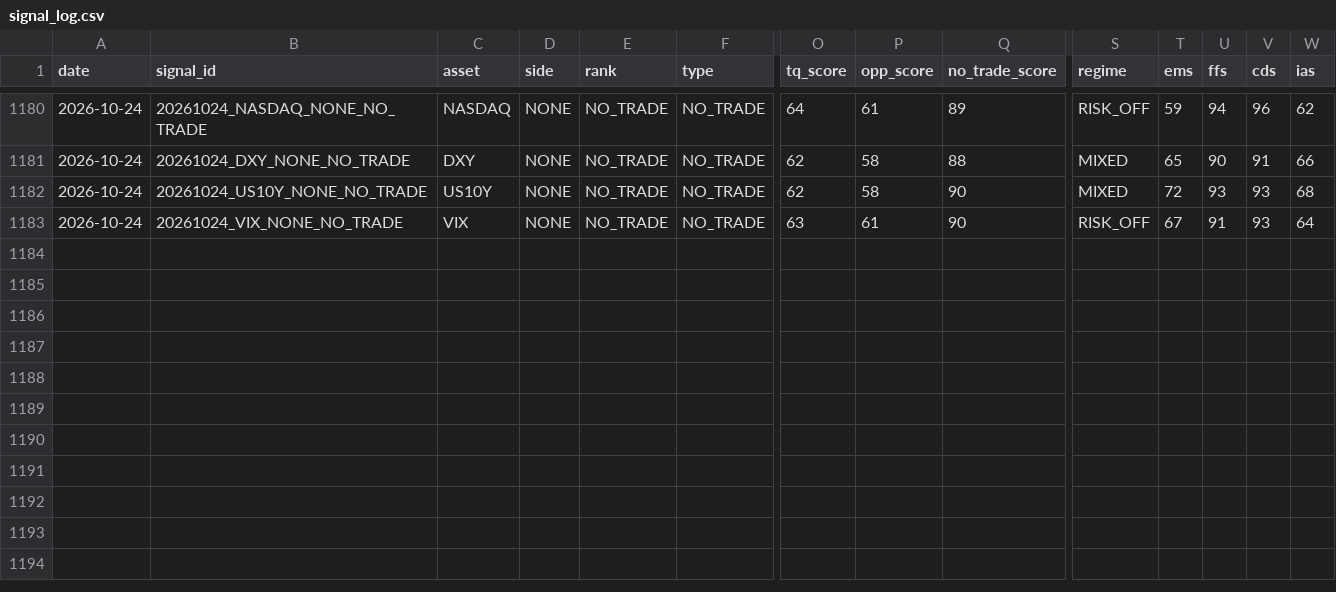
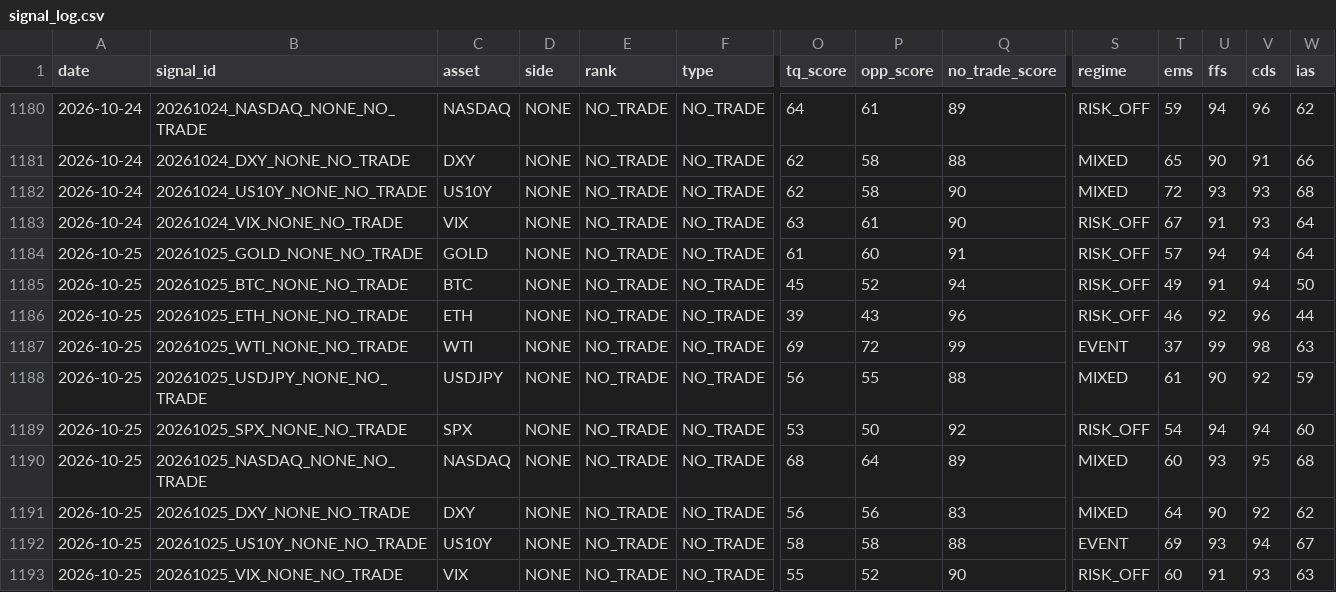
Before and after one commit to Tadaim2tk/tactical-swing-os, a CSV file: data/signal_log.csv, drawn as a sheet; only a part is shown, gaps mark what is left out; rows hold the shown columns only; the diff names each change by its address in the sheet, - before the commit and + after, or states it on an @@ line.

Commit message:
data: ingest October 25 daily log (#192)

```diff
--- a/data/signal_log.csv
+++ b/data/signal_log.csv
+row 1184: 2026-10-25 | 20261025_GOLD_NONE_NO_TRADE | GOLD | NONE | NO_TRADE | NO_TRADE | 61 | 60 | 91 | RISK_OFF | 57 | 94 | 94 | 64
+row 1185: 2026-10-25 | 20261025_BTC_NONE_NO_TRADE | BTC | NONE | NO_TRADE | NO_TRADE | 45 | 52 | 94 | RISK_OFF | 49 | 91 | 94 | 50
+row 1186: 2026-10-25 | 20261025_ETH_NONE_NO_TRADE | ETH | NONE | NO_TRADE | NO_TRADE | 39 | 43 | 96 | RISK_OFF | 46 | 92 | 96 | 44
+row 1187: 2026-10-25 | 20261025_WTI_NONE_NO_TRADE | WTI | NONE | NO_TRADE | NO_TRADE | 69 | 72 | 99 | EVENT | 37 | 99 | 98 | 63
+row 1188: 2026-10-25 | 20261025_USDJPY_NONE_NO_TRADE | USDJPY | NONE | NO_TRADE | NO_TRADE | 56 | 55 | 88 | MIXED | 61 | 90 | 92 | 59
+row 1189: 2026-10-25 | 20261025_SPX_NONE_NO_TRADE | SPX | NONE | NO_TRADE | NO_TRADE | 53 | 50 | 92 | RISK_OFF | 54 | 94 | 94 | 60
+row 1190: 2026-10-25 | 20261025_NASDAQ_NONE_NO_TRADE | NASDAQ | NONE | NO_TRADE | NO_TRADE | 68 | 64 | 89 | MIXED | 60 | 93 | 95 | 68
+row 1191: 2026-10-25 | 20261025_DXY_NONE_NO_TRADE | DXY | NONE | NO_TRADE | NO_TRADE | 56 | 56 | 83 | MIXED | 64 | 90 | 92 | 62
+row 1192: 2026-10-25 | 20261025_US10Y_NONE_NO_TRADE | US10Y | NONE | NO_TRADE | NO_TRADE | 58 | 58 | 88 | EVENT | 69 | 93 | 94 | 67
+row 1193: 2026-10-25 | 20261025_VIX_NONE_NO_TRADE | VIX | NONE | NO_TRADE | NO_TRADE | 55 | 52 | 90 | RISK_OFF | 60 | 91 | 93 | 63
```
Also changed, not shown: data/crypto_grounds_observations.csv, data/expected_r_basis.csv, 3 other files.
